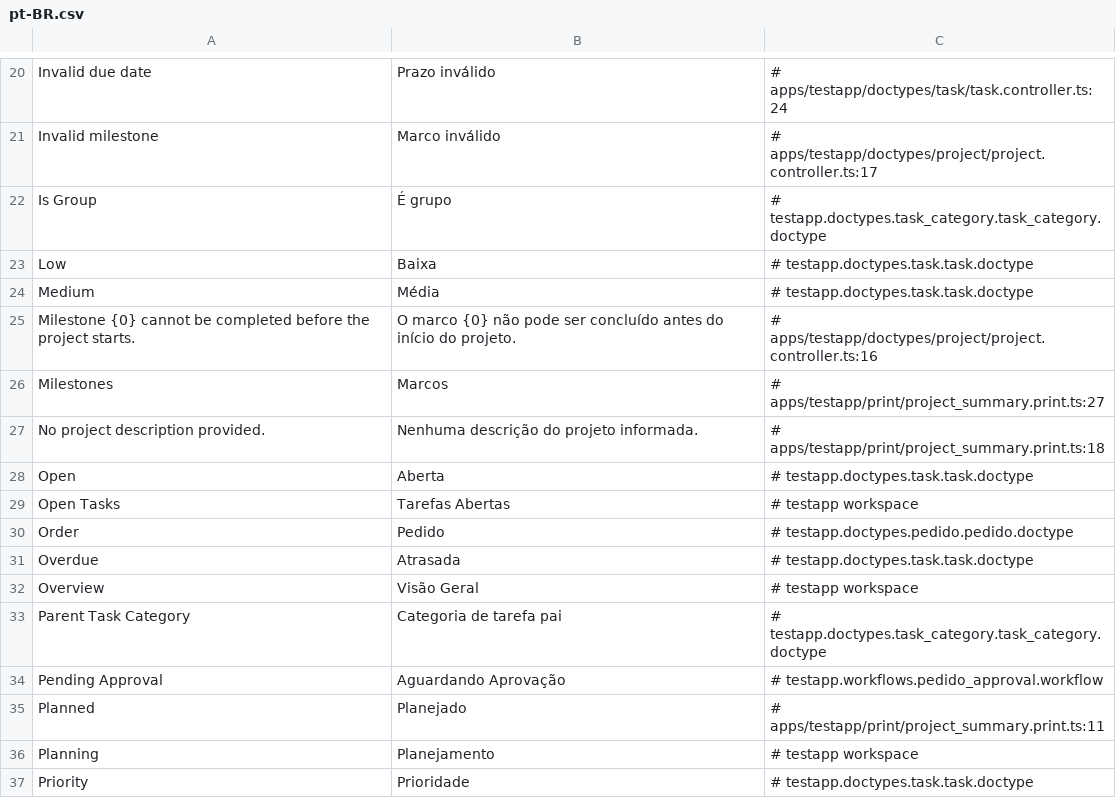
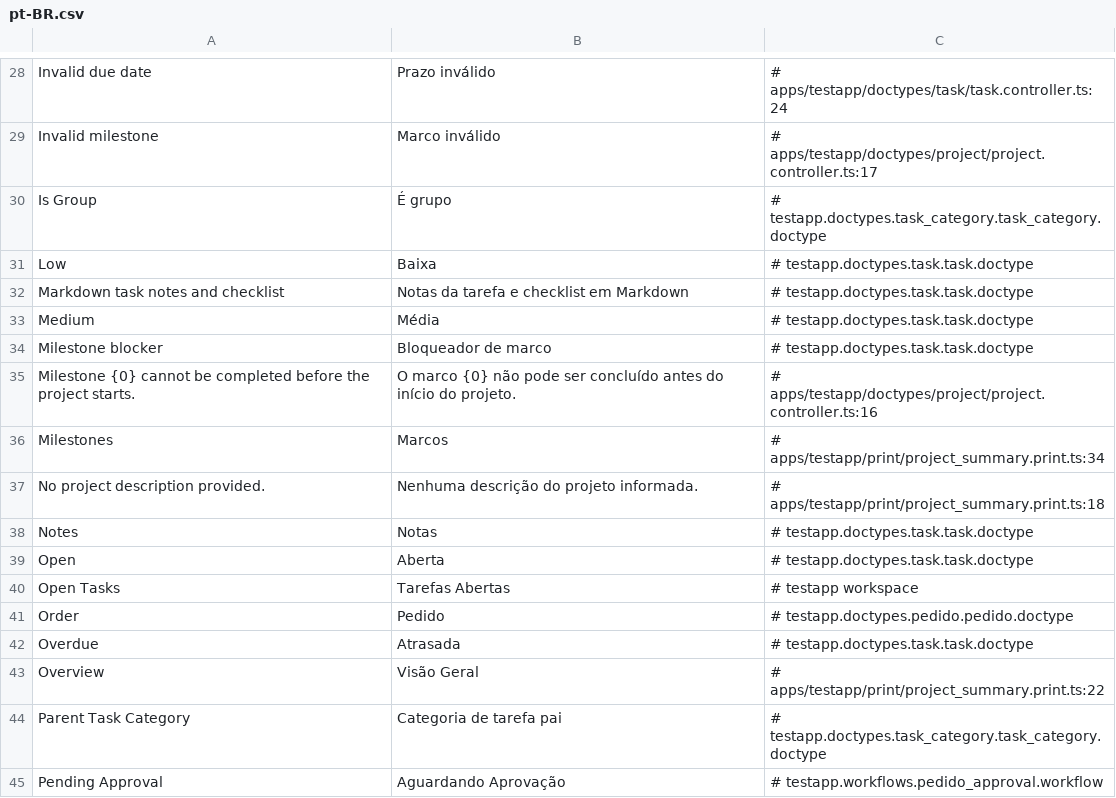
Before and after one commit to jrvidotti/ddcore, a CSV file: apps/testapp/translations/pt-BR.csv, drawn as a sheet; only a part is shown, gaps mark what is left out; the shorter side is filled out with more unchanged rows; the diff covers the shown part only.

```diff
--- a/apps/testapp/translations/pt-BR.csv
+++ b/apps/testapp/translations/pt-BR.csv
@@ -23,6 +31,9 @@ Is Group,É grupo,# testapp.doctypes.task_category.task_category.doctype
 Low,Baixa,# testapp.doctypes.task.task.doctype
+Markdown task notes and checklist,Notas da tarefa e checklist em Markdown,# testapp.doctypes.task.task.doctype
 Medium,Média,# testapp.doctypes.task.task.doctype
+Milestone blocker,Bloqueador de marco,# testapp.doctypes.task.task.doctype
 Milestone {0} cannot be completed before the project starts.,O marco {0} não pode ser concluído antes do início do projeto.,# apps/testapp/doctypes/project/project.controller.ts:16
-Milestones,Marcos,# apps/testapp/print/project_summary.print.ts:27
+Milestones,Marcos,# apps/testapp/print/project_summary.print.ts:34
 No project description provided.,Nenhuma descrição do projeto informada.,# apps/testapp/print/project_summary.print.ts:18
+Notes,Notas,# testapp.doctypes.task.task.doctype
 Open,Aberta,# testapp.doctypes.task.task.doctype
@@ -31,3 +42,3 @@ Order,Pedido,# testapp.doctypes.pedido.pedido.doctype
 Overdue,Atrasada,# testapp.doctypes.task.task.doctype
-Overview,Visão Geral,# testapp workspace
+Overview,Visão Geral,# apps/testapp/print/project_summary.print.ts:22
 Parent Task Category,Categoria de tarefa pai,# testapp.doctypes.task_category.task_category.doctype
```
Also changed, not shown: 14 added rows and 8 edited cells elsewhere in this file, 16 other files.
